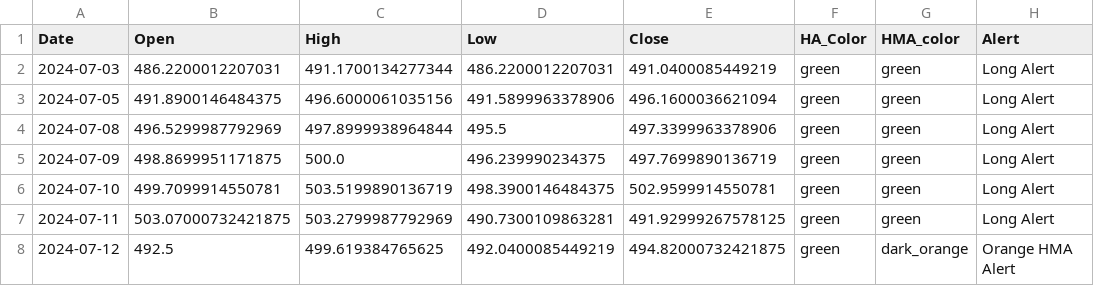
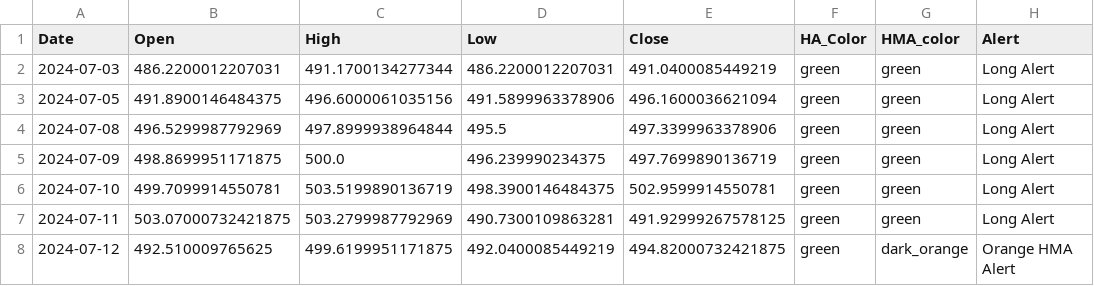
Before and after one commit to rbnyng/trend_alert_HA, a CSV file: last_seven_days.csv, drawn as a sheet; only a part is shown; the diff names each change by its address in the sheet, - before the commit and + after, or states it on an @@ line.

```diff
--- a/last_seven_days.csv
+++ b/last_seven_days.csv
-B8 (Open): 492.5
+B8 (Open): 492.510009765625
-C8 (High): 499.619384765625
+C8 (High): 499.6199951171875
```
